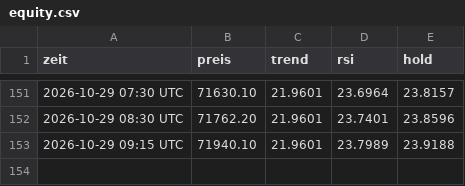
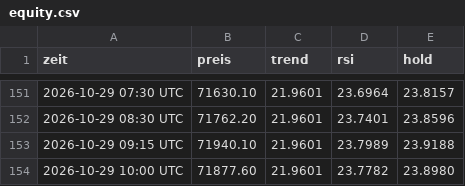
Before and after one commit to t7v7hcdys5-del/legendary-fiesta-trading, a CSV file: equity.csv, drawn as a sheet; only a part is shown, gaps mark what is left out.

```diff
--- a/equity.csv
+++ b/equity.csv
@@ -153 +153,2 @@ zeit,preis,trend,rsi,hold
 2026-10-29 09:15 UTC,71940.10,21.9601,23.7989,23.9188
+2026-10-29 10:00 UTC,71877.60,21.9601,23.7782,23.8980
```
Also changed, not shown: 3 other files.
